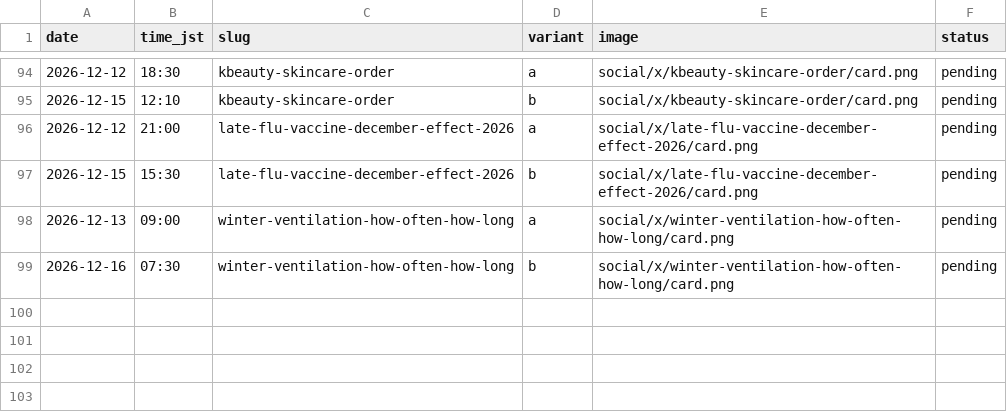
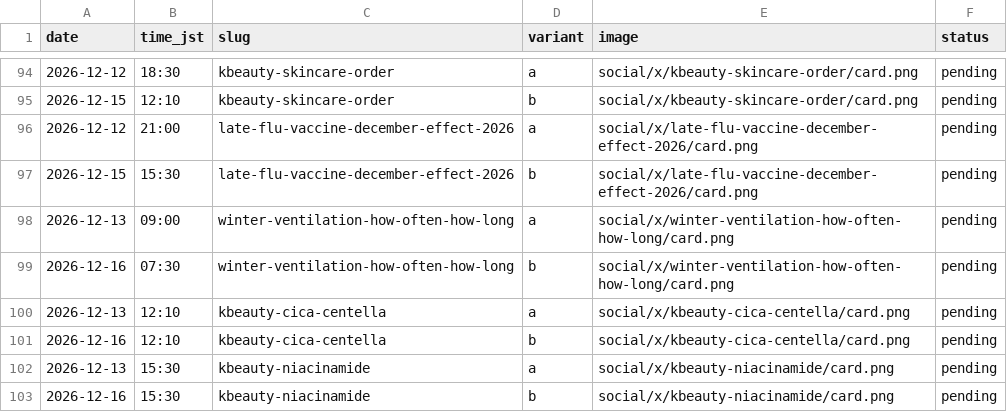
Before and after one commit to leehyosone180603-bot/secondwebsite, a CSV file: social/x/queue.csv, drawn as a sheet; only a part is shown, gaps mark what is left out.

```diff
--- a/social/x/queue.csv
+++ b/social/x/queue.csv
@@ -99 +99,5 @@ date,time_jst,slug,variant,image,status
 2026-12-16,07:30,winter-ventilation-how-often-how-long,b,social/x/winter-ventilation-how-often-how-long/card.png,pending
+2026-12-13,12:10,kbeauty-cica-centella,a,social/x/kbeauty-cica-centella/card.png,pending
+2026-12-16,12:10,kbeauty-cica-centella,b,social/x/kbeauty-cica-centella/card.png,pending
+2026-12-13,15:30,kbeauty-niacinamide,a,social/x/kbeauty-niacinamide/card.png,pending
+2026-12-16,15:30,kbeauty-niacinamide,b,social/x/kbeauty-niacinamide/card.png,pending
```
Also changed, not shown: 17 other files.
